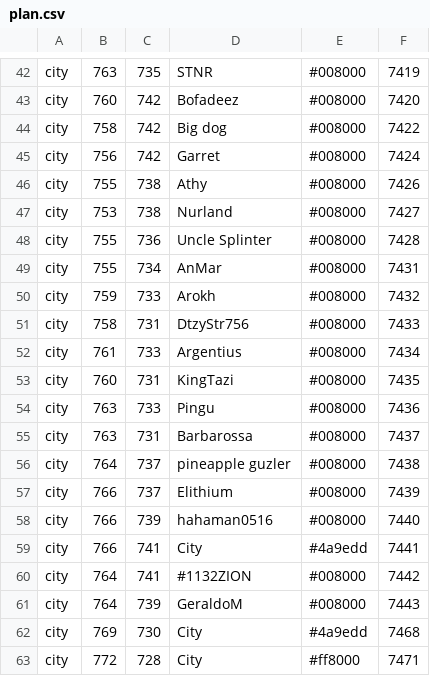
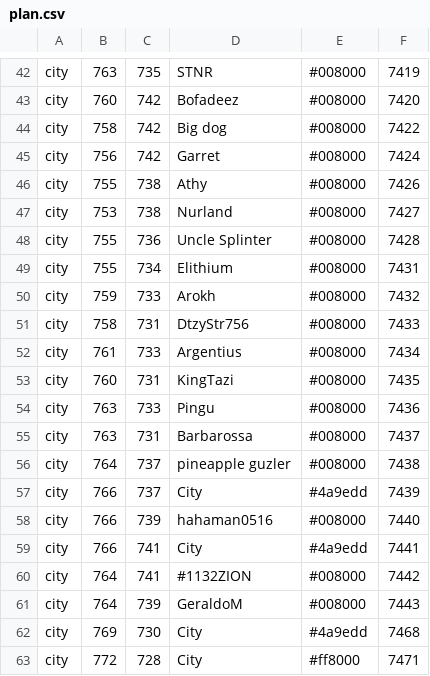
Before and after one commit to aenariel/FfsLiveMap, a CSV file: plan.csv, drawn as a sheet; only a part is shown, gaps mark what is left out.

```diff
--- a/plan.csv
+++ b/plan.csv
@@ -48,3 +48,3 @@ city,753,738,Nurland,#008000,7427
 city,755,736,Uncle Splinter,#008000,7428
-city,755,734,AnMar,#008000,7431
+city,755,734,Elithium,#008000,7431
 city,759,733,Arokh,#008000,7432
@@ -56,3 +56,3 @@ city,763,731,Barbarossa,#008000,7437
 city,764,737,pineapple guzler,#008000,7438
-city,766,737,Elithium,#008000,7439
+city,766,737,City,#4a9edd,7439
 city,766,739,hahaman0516,#008000,7440
```
Also changed, not shown: live.csv, 1 other file.
